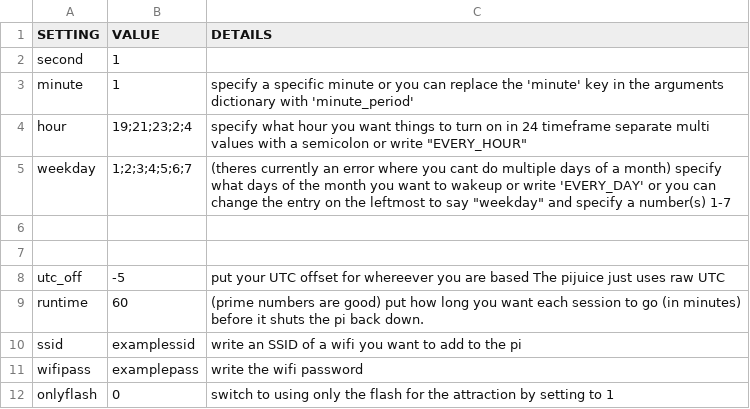
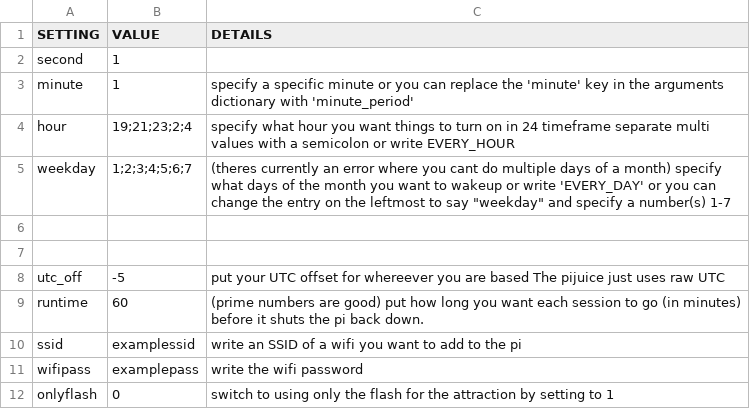
Before and after one commit to Digital-Naturalism-Laboratories/Mothbox, a CSV file: Software/schedule_settings.csv, drawn as a sheet.

Commit message:
Update schedule_settings.csv

```diff
--- a/Software/schedule_settings.csv
+++ b/Software/schedule_settings.csv
@@ -3,3 +3,3 @@ second, 1,
 minute,1, specify a specific minute or you can replace the 'minute' key in the arguments dictionary with 'minute_period'
-hour,19;21;23;2;4,specify what hour you want things to turn on in 24 timeframe separate multi values with a semicolon or write "EVERY_HOUR"
+hour,19;21;23;2;4,specify what hour you want things to turn on in 24 timeframe separate multi values with a semicolon or write EVERY_HOUR
 weekday,1;2;3;4;5;6;7, (theres currently an error where you cant do multiple days of a month) specify what days of the month you want to wakeup or write 'EVERY_DAY' or you can change the entry on the leftmost to say "weekday" and specify a number(s) 1-7
```
